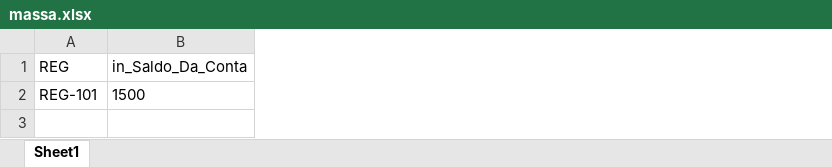
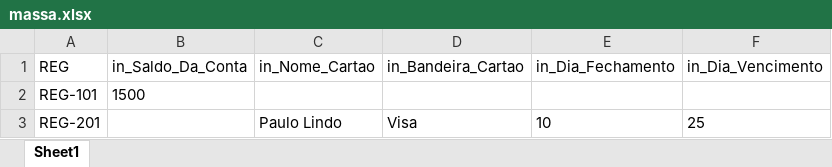
Before and after one commit to PietroBelliAguiar/app_fortuno, an Excel workbook: src/main/resources/massa.xlsx, sheet Sheet1, drawn as a sheet; values as stored, in another font and other column widths than the file's, no borders; the diff names each change by its address in the sheet, - before the commit and + after, or states it on an @@ line.

```diff
--- a/src/main/resources/massa.xlsx (sheet Sheet1)
+++ b/src/main/resources/massa.xlsx (sheet Sheet1)
+column C (in_Nome_Cartao), empty
+column D (in_Bandeira_Cartao), empty
+column E (in_Dia_Fechamento), empty
+column F (in_Dia_Vencimento), empty
+row 3: REG-201 |  | Paulo Lindo | Visa | 10 | 25
```
Also changed, not shown: target/classes/massa.xlsx, 4 other files.
